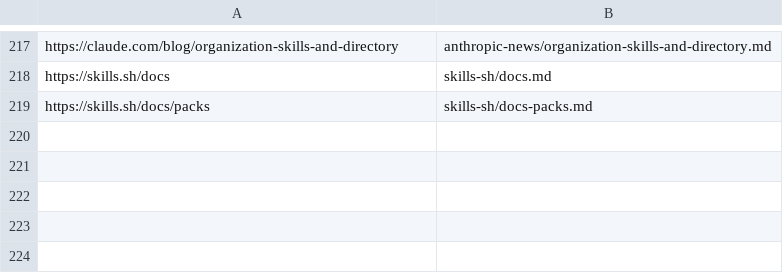
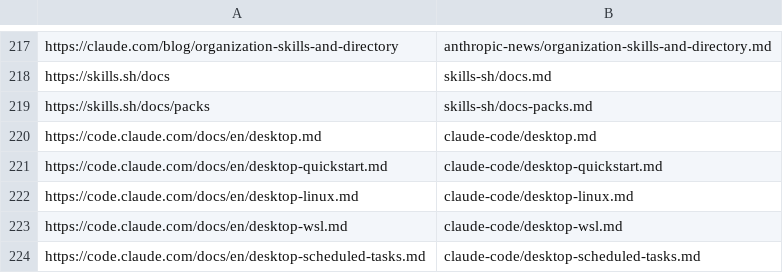
Before and after one commit to aokazaki-olp/agent-skills, a TSV file: docs/sources/.manifest.tsv, drawn as a sheet; only a part is shown, gaps mark what is left out.

```diff
--- a/docs/sources/.manifest.tsv
+++ b/docs/sources/.manifest.tsv
@@ -219 +219,6 @@ https://skills.sh/docs	skills-sh/docs.md
 https://skills.sh/docs/packs	skills-sh/docs-packs.md
+https://code.claude.com/docs/en/desktop.md	claude-code/desktop.md
+https://code.claude.com/docs/en/desktop-quickstart.md	claude-code/desktop-quickstart.md
+https://code.claude.com/docs/en/desktop-linux.md	claude-code/desktop-linux.md
+https://code.claude.com/docs/en/desktop-wsl.md	claude-code/desktop-wsl.md
+https://code.claude.com/docs/en/desktop-scheduled-tasks.md	claude-code/desktop-scheduled-tasks.md
```
Also changed, not shown: 6 other files.
